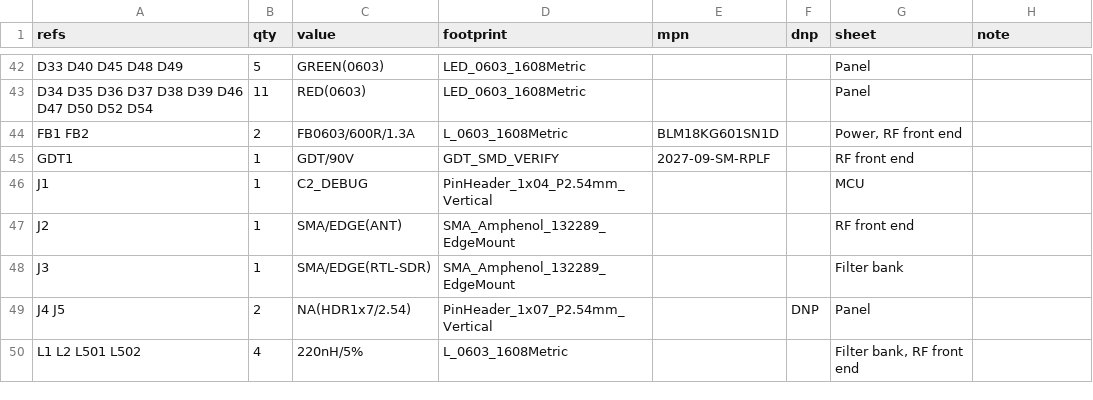
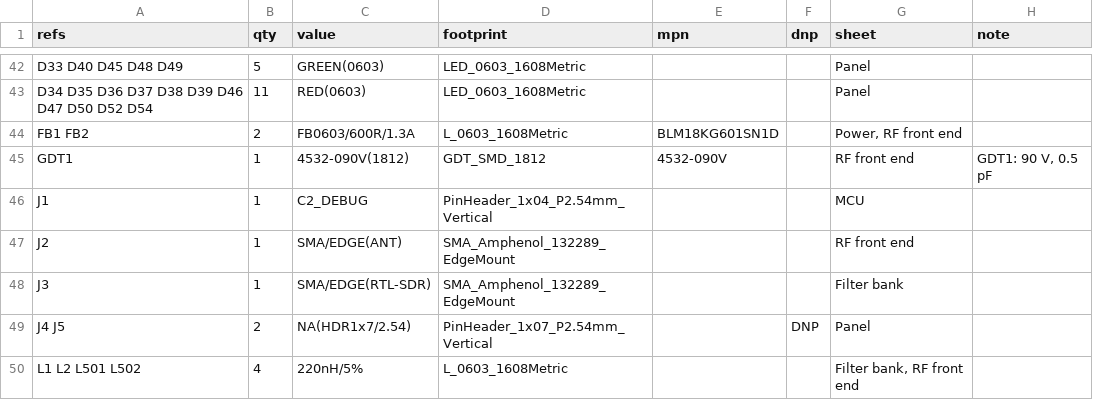
Before and after one commit to z2labs/coaxolotl, a CSV file: hardware/bom.csv, drawn as a sheet; only a part is shown, gaps mark what is left out.

```diff
--- a/hardware/bom.csv
+++ b/hardware/bom.csv
@@ -44,3 +44,3 @@ D34 D35 D36 D37 D38 D39 D46 D47 D50 D52 D54,11,RED(0603),LED_0603_1608Metric,,,P
 FB1 FB2,2,FB0603/600R/1.3A,L_0603_1608Metric,BLM18KG601SN1D,,"Power, RF front end",
-GDT1,1,GDT/90V,GDT_SMD_VERIFY,2027-09-SM-RPLF,,RF front end,
+GDT1,1,4532-090V(1812),GDT_SMD_1812,4532-090V,,RF front end,"GDT1: 90 V, 0.5 pF"
 J1,1,C2_DEBUG,PinHeader_1x04_P2.54mm_Vertical,,,MCU,
```
Also changed, not shown: 13 other files.
